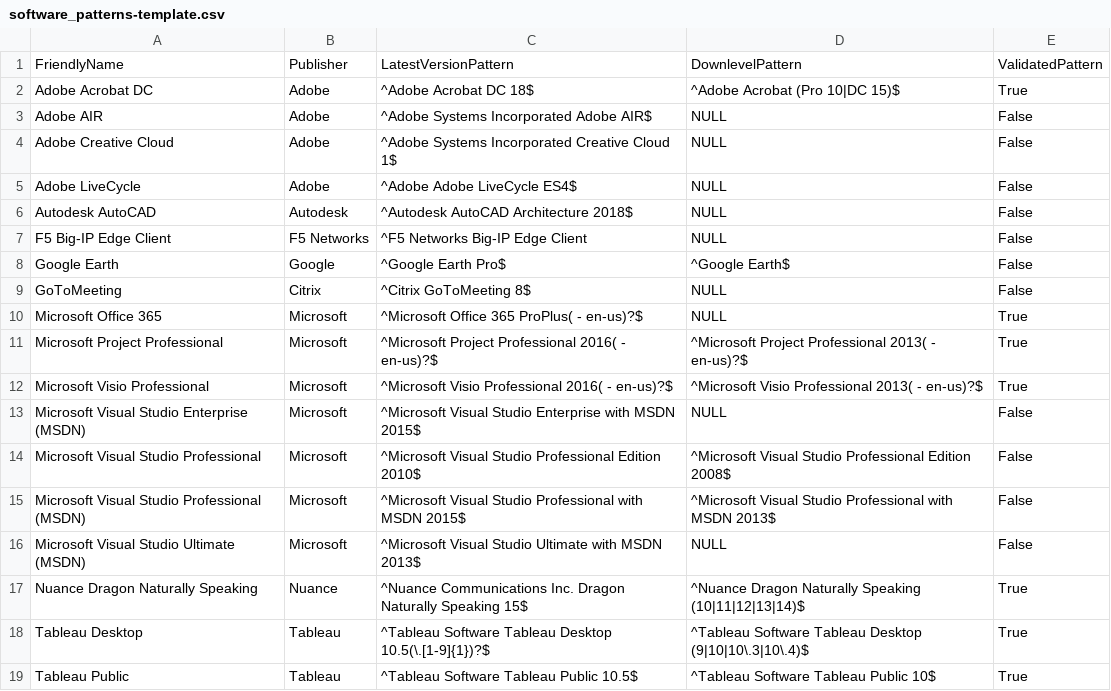
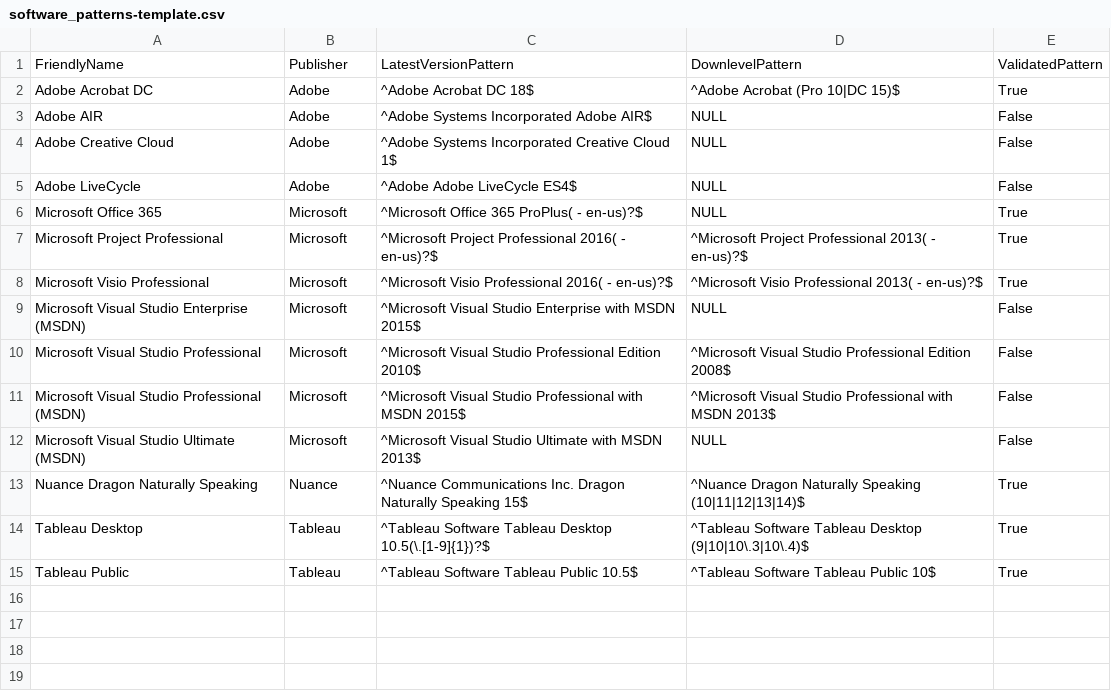
Before and after one commit to mbarr564/powershell, a CSV file: software_patterns-template.csv, drawn as a sheet; the diff names each change by its address in the sheet, - before the commit and + after, or states it on an @@ line.

Commit message:
"Software inventory solution prototype" input file

```diff
--- a/software_patterns-template.csv
+++ b/software_patterns-template.csv
-row 6: Autodesk AutoCAD | Autodesk | ^Autodesk AutoCAD Architecture 2018$ | NULL | False
-row 7: F5 Big-IP Edge Client | F5 Networks | ^F5 Networks Big-IP Edge Client | NULL | False
-row 8: Google Earth | Google | ^Google Earth Pro$ | ^Google Earth$ | False
-row 9: GoToMeeting | Citrix | ^Citrix GoToMeeting 8$ | NULL | False
```
